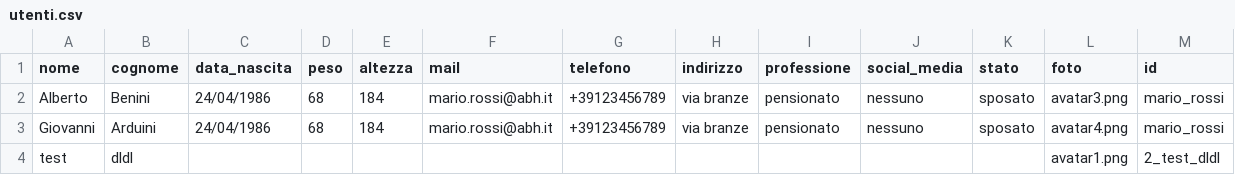
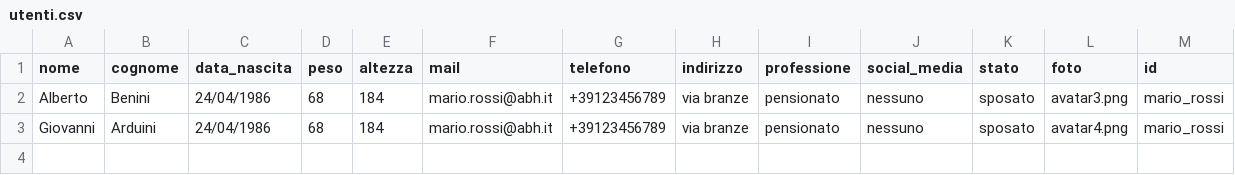
Before and after one commit to industrial-control-group-unibs/abh_gui_v3, a CSV file: utenti.csv, drawn as a sheet.

```diff
--- a/utenti.csv
+++ b/utenti.csv
@@ -3,2 +3 @@ Alberto,Benini,24/04/1986,68,184,mario.rossi@abh.it,+39123456789,"via branze",pe
 Giovanni,Arduini,24/04/1986,68,184,mario.rossi@abh.it,+39123456789,"via branze",pensionato,nessuno,sposato,avatar4.png,mario_rossi
-test,dldl,,,,,,,,,,avatar1.png,2_test_dldl
```
Also changed, not shown: 2 other files.
